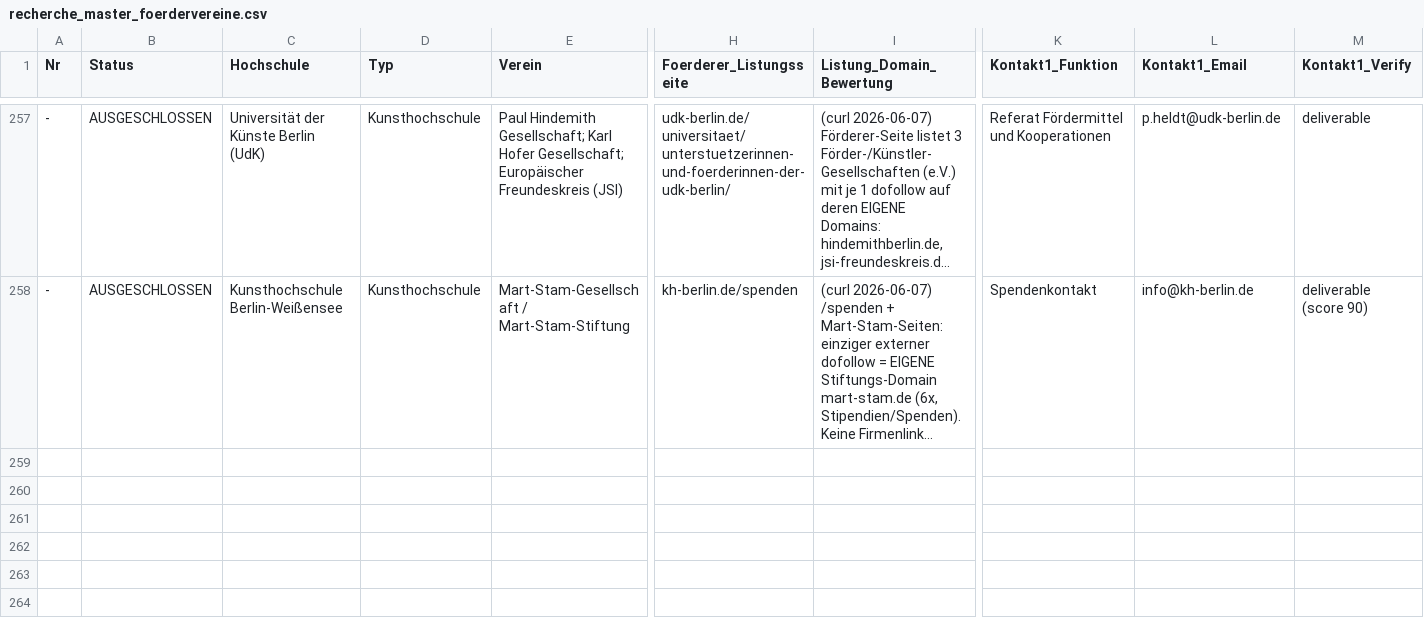
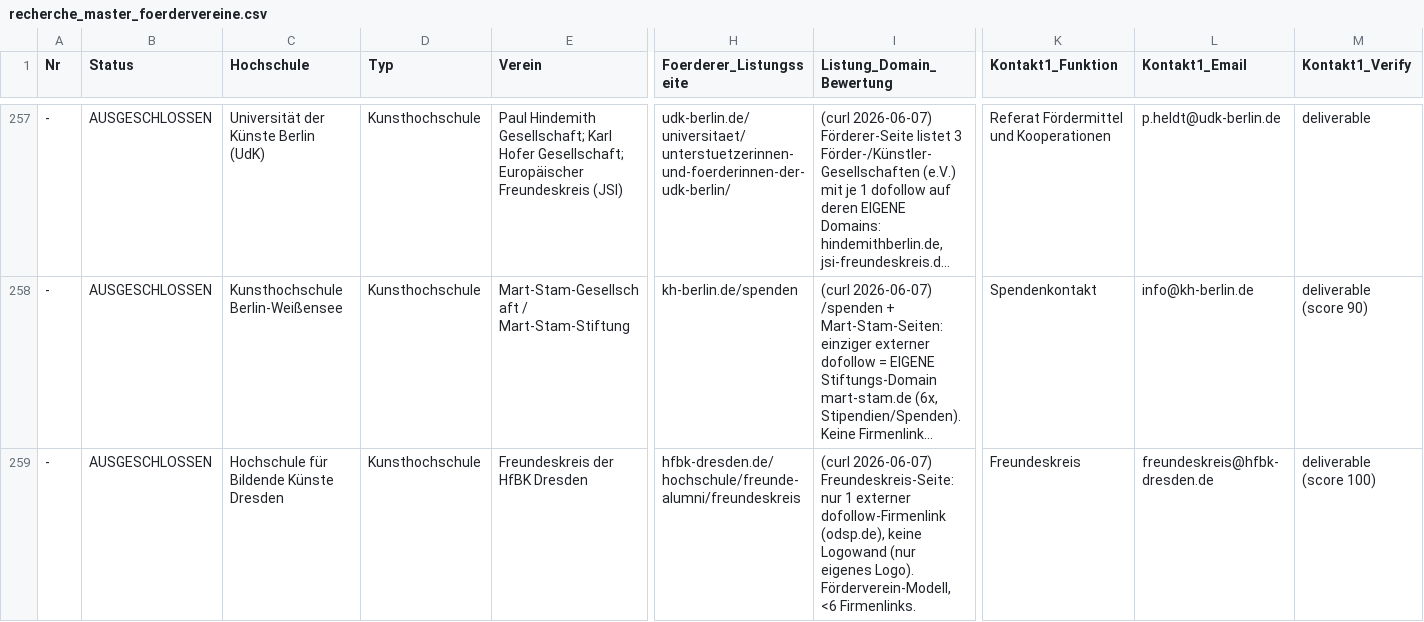
Before and after one commit to dariog-code/claude-recherche, a CSV file: recherche_master_foerdervereine.csv, drawn as a sheet; only a part is shown, gaps mark what is left out; long unchanged cells end in …; rows hold the shown columns only; the diff names each change by its address in the sheet, - before the commit and + after, or states it on an @@ line.

```diff
--- a/recherche_master_foerdervereine.csv
+++ b/recherche_master_foerdervereine.csv
+row 259: - | AUSGESCHLOSSEN | Hochschule für Bildende Künste Dresden | Kunsthochschule | Freundeskreis der HfBK Dresden | hfbk-dresden.de/hochschule/freunde-alumni/freundeskreis | (curl 2026-06-07) Freundeskreis-Seite: nur 1 externer dofollow-Firmenlink (odsp.de), keine Logowand (nur eigenes Logo). Förderverein-Modell, <6 Firmenlinks. | Freundeskreis | freundeskreis@hfbk-dresden.de | deliverable (score 100)
```
